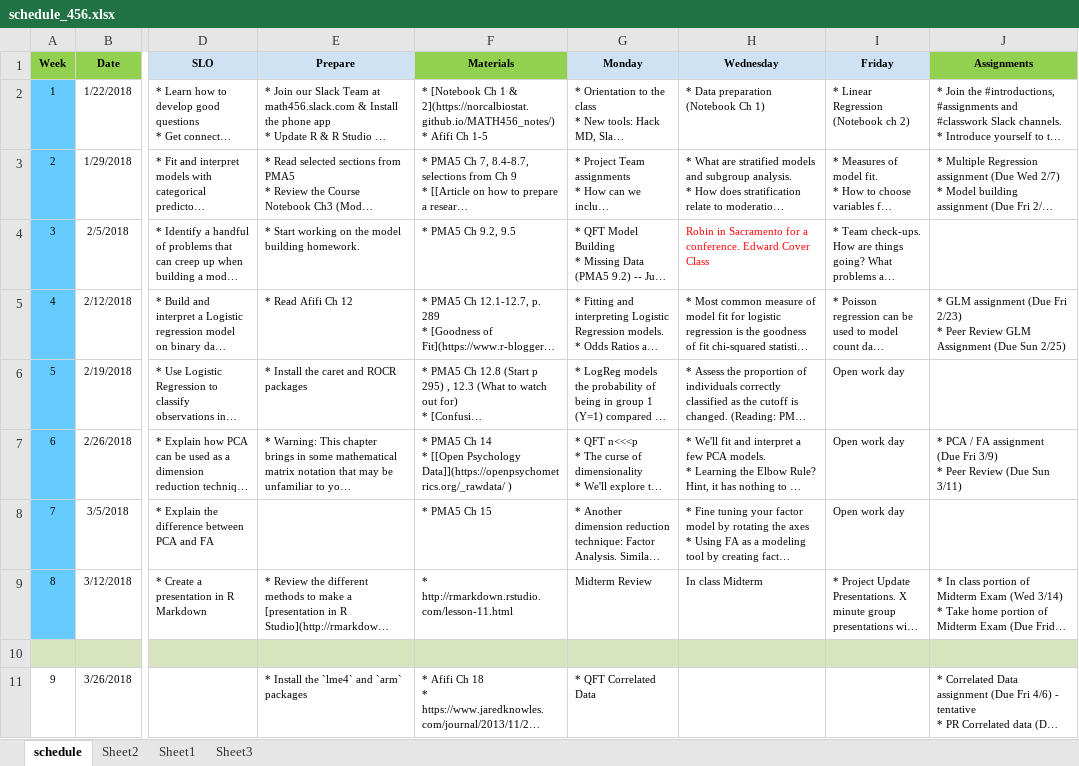
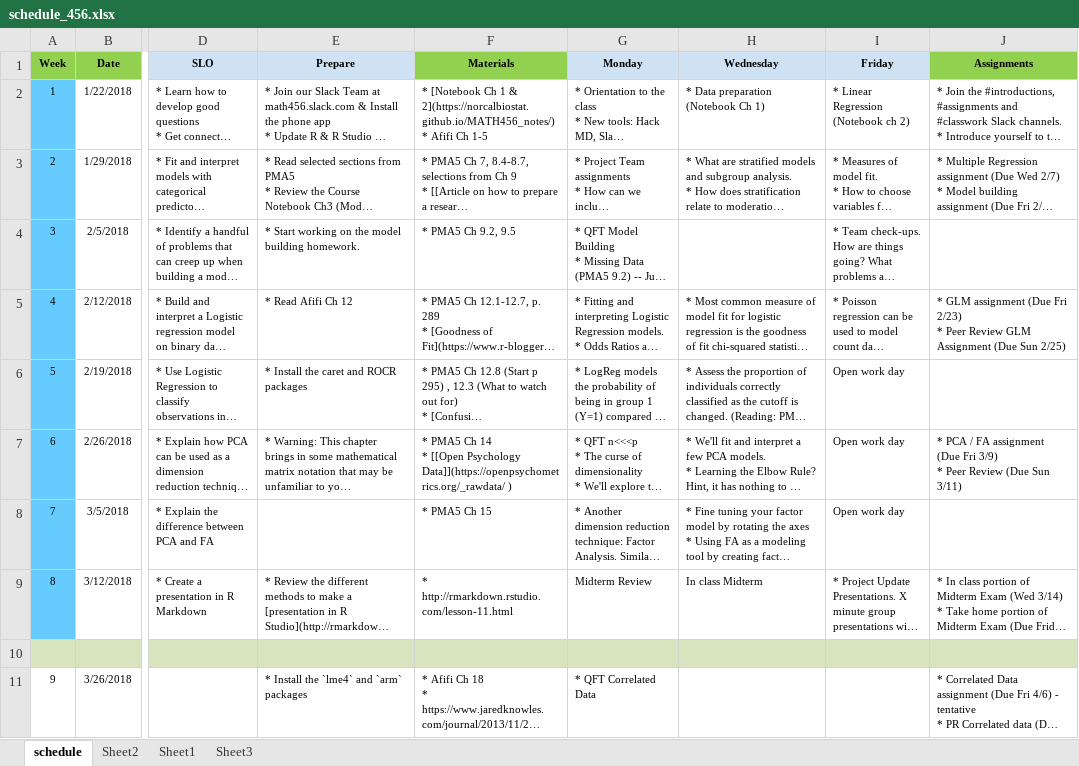
Before and after one commit to norcalbiostat/MATH456, an Excel workbook: schedule_456.xlsx, sheet schedule, drawn as a sheet; only a part is shown, gaps mark what is left out; long unchanged cells end in …; values as stored, in another font and other column widths than the file's, no borders; the diff names each change by its address in the sheet, - before the commit and + after, or states it on an @@ line.

```diff
--- a/schedule_456.xlsx (sheet schedule)
+++ b/schedule_456.xlsx (sheet schedule)
-H4 (Wednesday): Robin in Sacramento for a conference. Edward Cover Class
+H4 (Wednesday): (empty)
```
Also changed, not shown: 5 other files.
